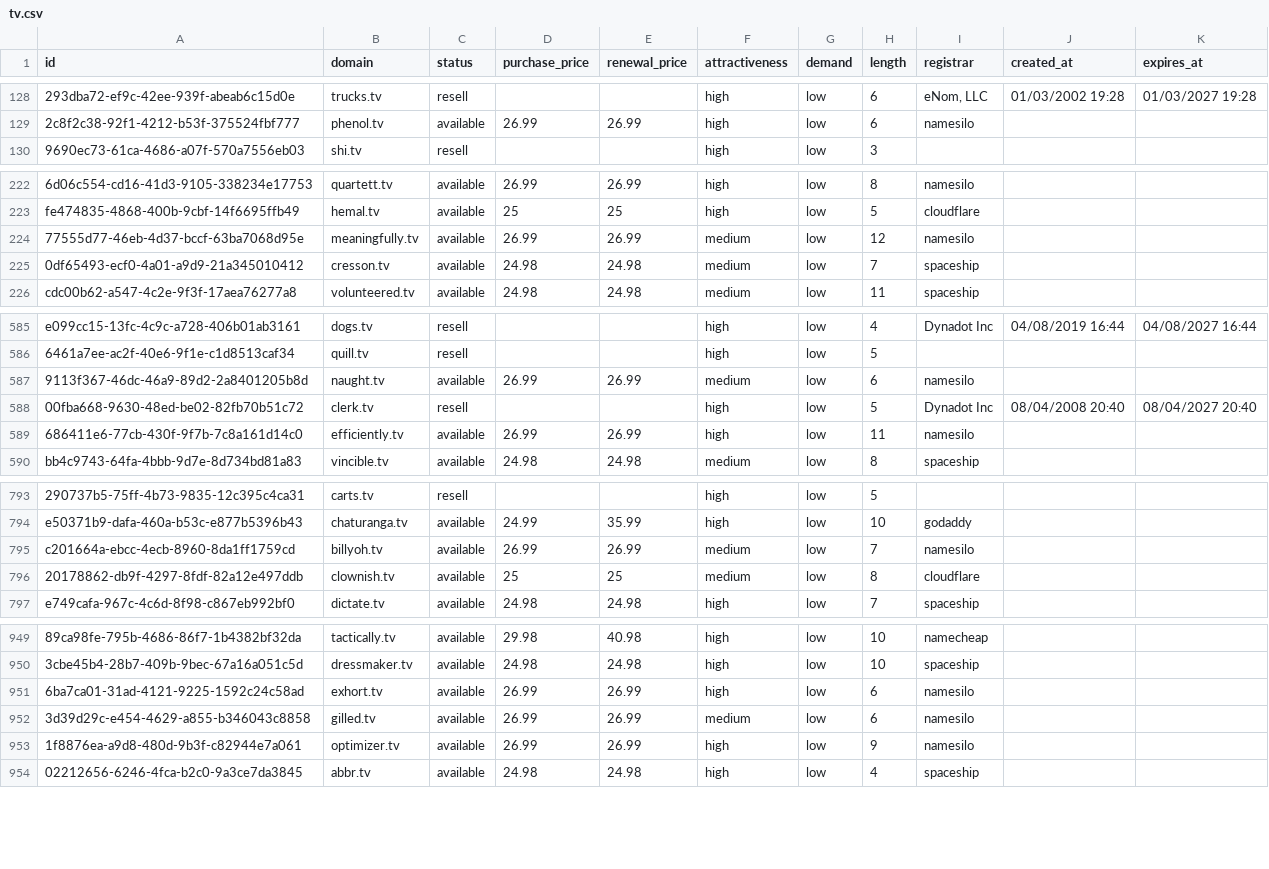
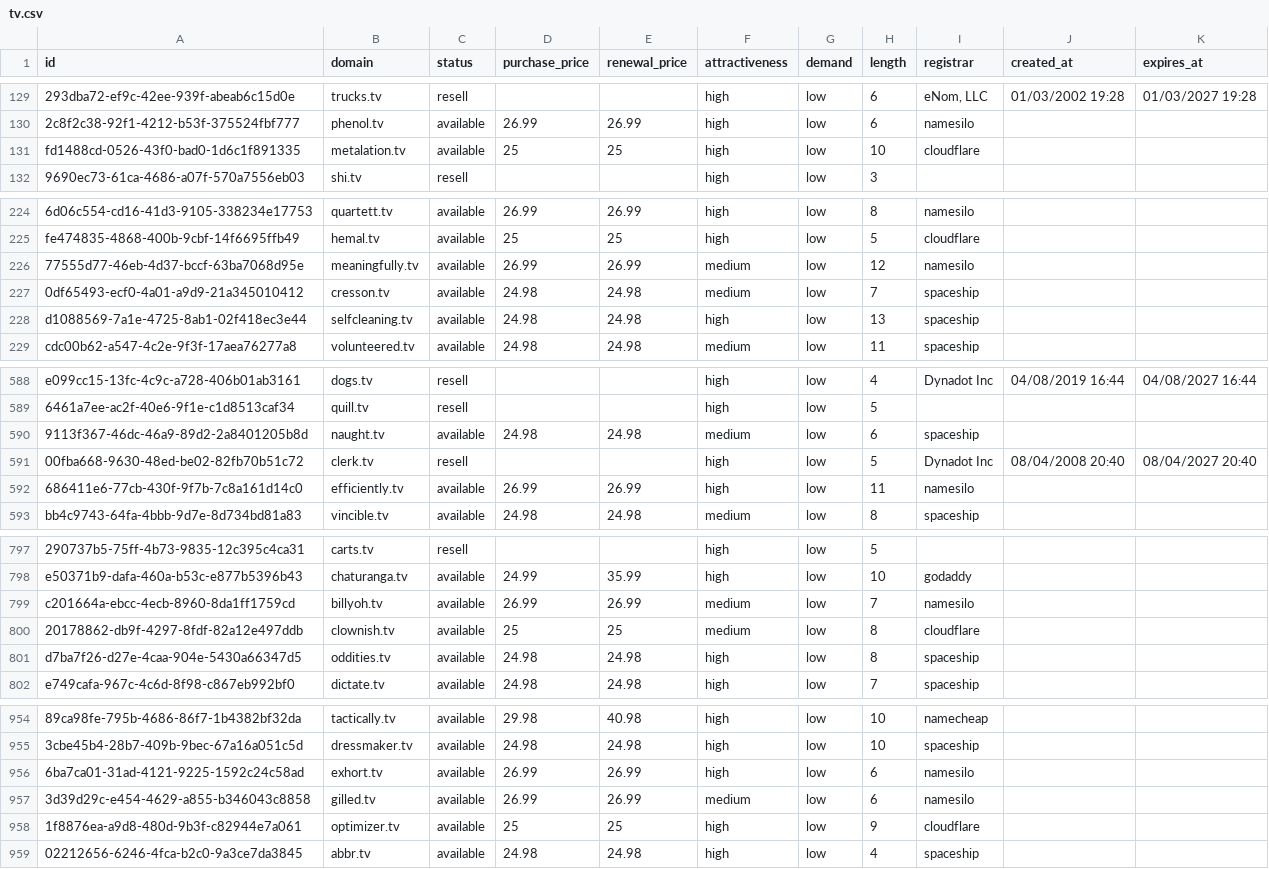
Before and after one commit to UniqueDomains/tv-oneword-domains, a CSV file: tv.csv, drawn as a sheet; only a part is shown, gaps mark what is left out; addresses are those after the commit; the diff covers the shown part only; the diff names each change by its address in the sheet, - before the commit and + after, or states it on an @@ line.

```diff
--- a/tv.csv
+++ b/tv.csv
+row 131: fd1488cd-0526-43f0-bad0-1d6c1f891335 | metalation.tv | available | 25 | 25 | high | low | 10 | cloudflare
+row 228: d1088569-7a1e-4725-8ab1-02f418ec3e44 | selfcleaning.tv | available | 24.98 | 24.98 | high | low | 13 | spaceship
-D590 (purchase_price): 26.99
+D590 (purchase_price): 24.98
-E590 (renewal_price): 26.99
+E590 (renewal_price): 24.98
-I590 (registrar): namesilo
+I590 (registrar): spaceship
+row 801: d7ba7f26-d27e-4caa-904e-5430a66347d5 | oddities.tv | available | 24.98 | 24.98 | high | low | 8 | spaceship
-D958 (purchase_price): 26.99
+D958 (purchase_price): 25
-E958 (renewal_price): 26.99
+E958 (renewal_price): 25
-I958 (registrar): namesilo
+I958 (registrar): cloudflare
```
Also changed, not shown: 4 added rows, 7 removed rows and 3 edited cells elsewhere in this file, 5 other files.
